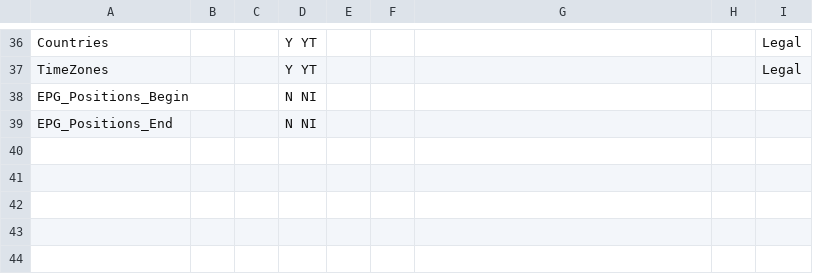
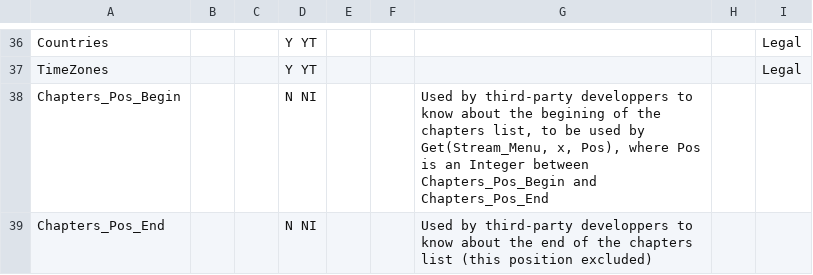
Before and after one commit to mediatest/mediatest, a CSV file: Source/Ressource/Text/Stream/Menu.csv, drawn as a sheet; only a part is shown, gaps mark what is left out.

Commit message:
+ Chapters are moved to menu part for better coherency with MPEG-TS, developers see Changes.txt for more info
git-svn-id: svn://svn.code.sf.net/p/mediainfo/code/MediaInfoLib/trunk@1595 45c5ae6f-87cc-4fd0-92ee-e4f023fd80da

```diff
--- a/Source/Ressource/Text/Stream/Menu.csv
+++ b/Source/Ressource/Text/Stream/Menu.csv
@@ -37,3 +37,3 @@ Countries;;;Y YT;;;;;Legal
 TimeZones;;;Y YT;;;;;Legal
-EPG_Positions_Begin;;;N NI;;;;;
-EPG_Positions_End;;;N NI;;;;;
+Chapters_Pos_Begin;;;N NI;;;Used by third-party developpers to know about the begining of the chapters list, to be used by Get(Stream_Menu, x, Pos), where Pos is an Integer between Chapters_Pos_Begin and Chapters_Pos_End;;
+Chapters_Pos_End;;;N NI;;;Used by third-party developpers to know about the end of the chapters list (this position excluded);;
```
Also changed, not shown: 8 other files.
